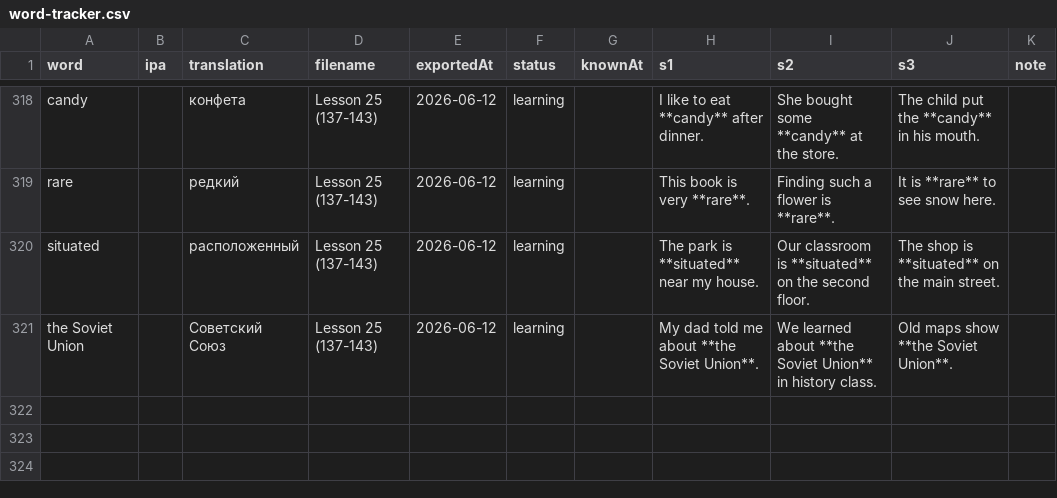
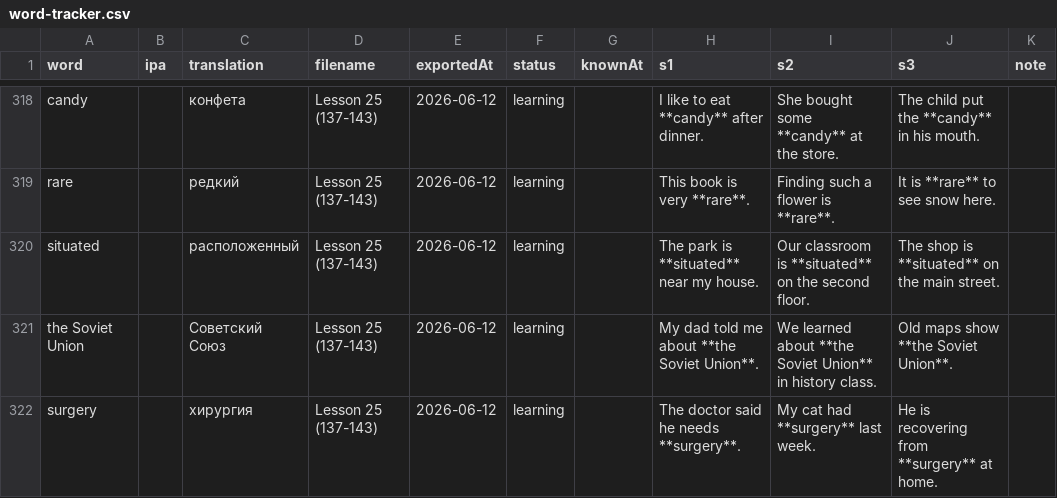
Before and after one commit to suleimanovs/english-galaxy, a CSV file: learn-5000-english-words/word-tracker.csv, drawn as a sheet; only a part is shown, gaps mark what is left out.

```diff
--- a/learn-5000-english-words/word-tracker.csv
+++ b/learn-5000-english-words/word-tracker.csv
@@ -321 +321,2 @@ situated||расположенный|Lesson 25 (137-143)|2026-06-12|learning||Th
 the Soviet Union||Советский Союз|Lesson 25 (137-143)|2026-06-12|learning||My dad told me about **the Soviet Union**.|We learned about **the Soviet Union** in history class.|Old maps show **the Soviet Union**.|
+surgery||хирургия|Lesson 25 (137-143)|2026-06-12|learning||The doctor said he needs **surgery**.|My cat had **surgery** last week.|He is recovering from **surgery** at home.|
```
Also changed, not shown: 2 other files.
